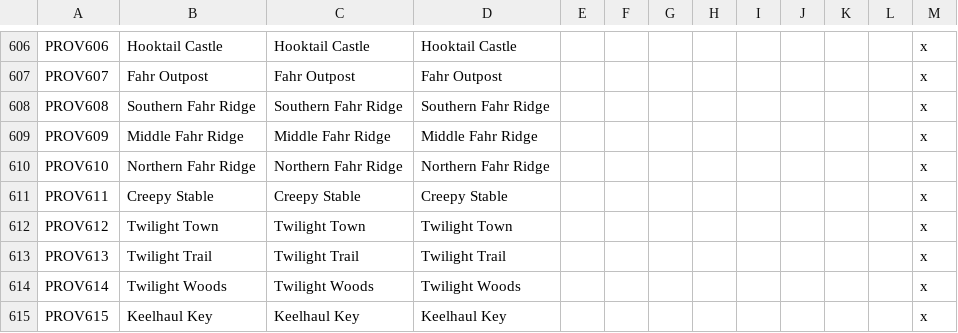
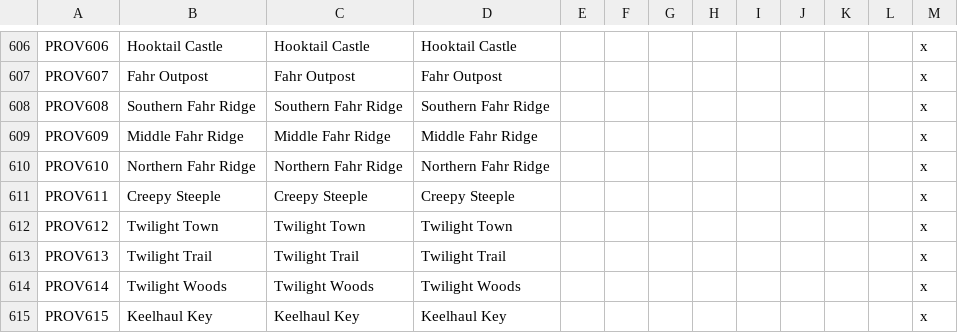
Before and after one commit to IustinusTempus/Super-Mario-Mod-for-CKII, a CSV file: Super Mushroom Kings/localisation/000_Province_names.csv, drawn as a sheet; only a part is shown, gaps mark what is left out.

```diff
--- a/Super Mushroom Kings/localisation/000_Province_names.csv
+++ b/Super Mushroom Kings/localisation/000_Province_names.csv
@@ -610,3 +610,3 @@ PROV609;Middle Fahr Ridge;Middle Fahr Ridge;Middle Fahr Ridge;;;;;;;;;x
 PROV610;Northern Fahr Ridge;Northern Fahr Ridge;Northern Fahr Ridge;;;;;;;;;x
-PROV611;Creepy Stable;Creepy Stable;Creepy Stable;;;;;;;;;x
+PROV611;Creepy Steeple;Creepy Steeple;Creepy Steeple;;;;;;;;;x
 PROV612;Twilight Town;Twilight Town;Twilight Town;;;;;;;;;x
```
Also changed, not shown: Super Mushroom Kings/localisation/000_Barony_names.csv, Super Mushroom Kings/localisation/000_County_names.csv, 10 other files.
